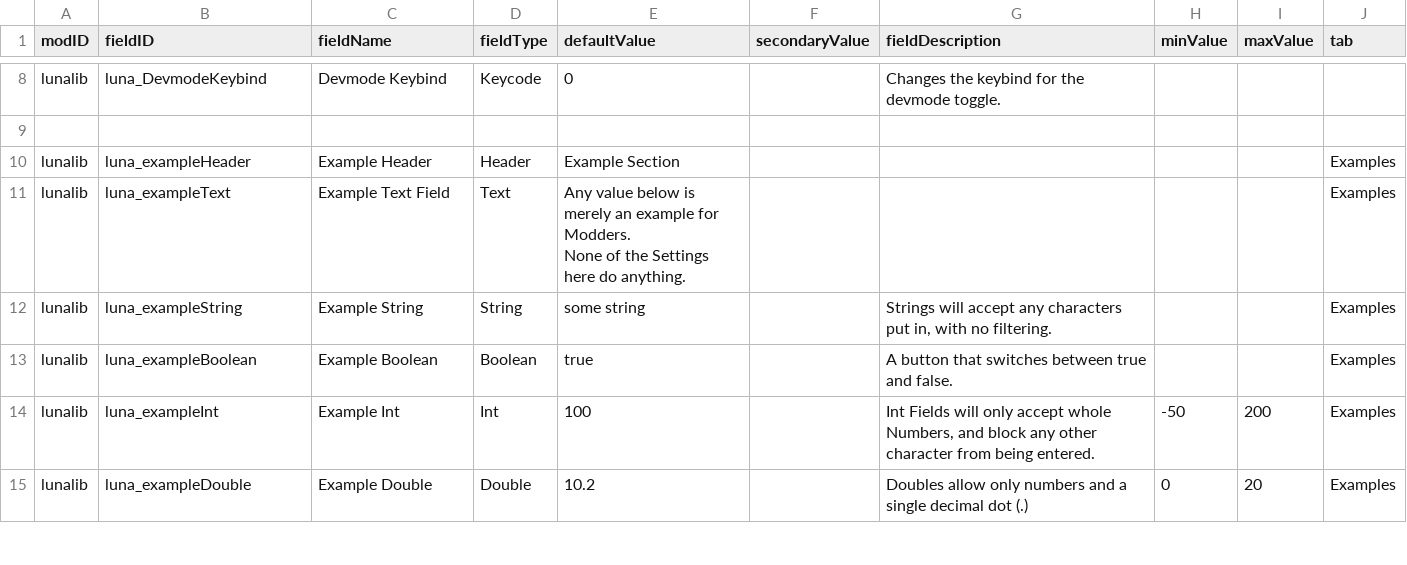
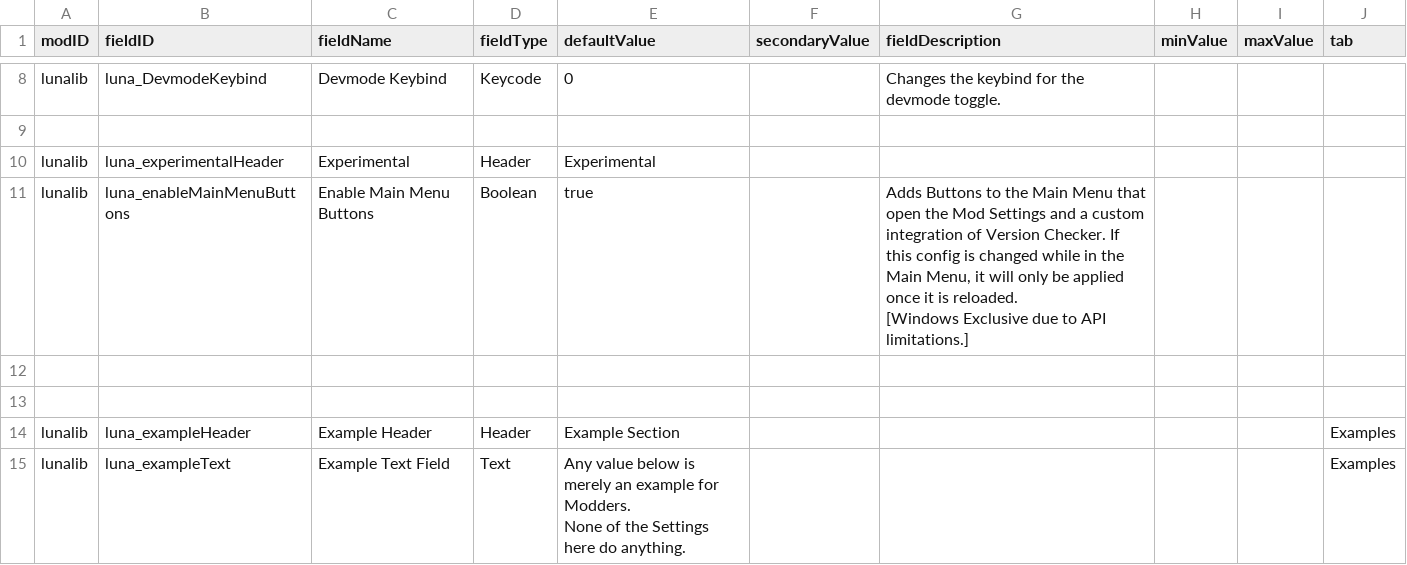
Before and after one commit to Lukas22041/LunaLib, a CSV file: data/config/LunaSettings.csv, drawn as a sheet; only a part is shown, gaps mark what is left out; the shorter side is filled out with more unchanged rows; ↵ is a line break in a cell; the diff names each change by its address in the sheet, - before the commit and + after, or states it on an @@ line.

```diff
--- a/data/config/LunaSettings.csv
+++ b/data/config/LunaSettings.csv
+row 10: lunalib | luna_experimentalHeader | Experimental | Header | Experimental
+row 11: lunalib | luna_enableMainMenuButtons | Enable Main Menu Buttons | Boolean | true |  | Adds Buttons to the Main Menu that open the Mod Settings and a custom integration of Version Checker. If this config is changed while in the Main Menu, it will only be applied once it is reloaded. ↵ [Windows Exclusive due to API limitations.]
+row 12: (empty)
+row 13: (empty)
```
Also changed, not shown: 27 other files.
